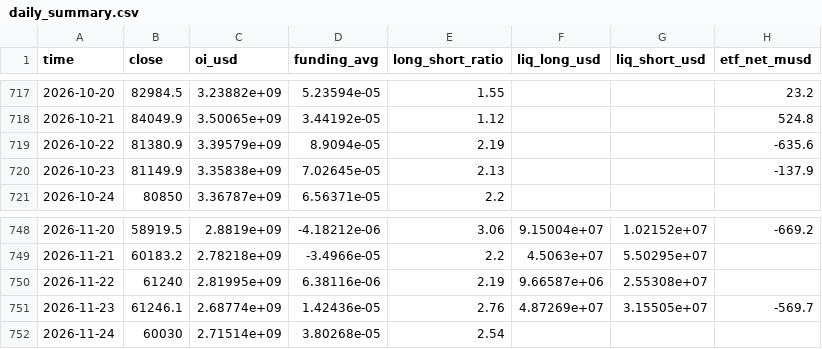
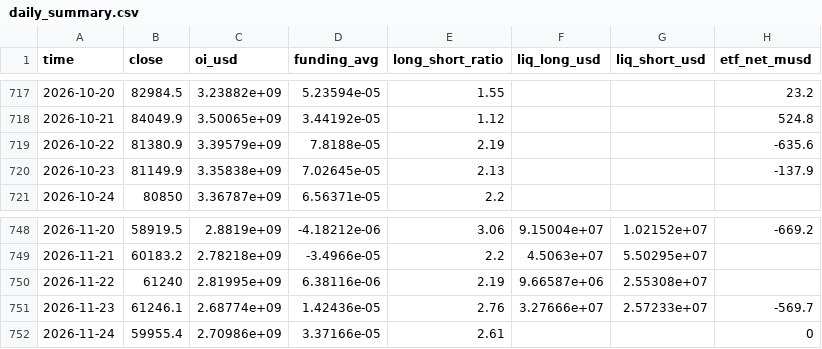
Before and after one commit to gary900213/claude, a CSV file: data/daily_summary.csv, drawn as a sheet; only a part is shown, gaps mark what is left out.

```diff
--- a/data/daily_summary.csv
+++ b/data/daily_summary.csv
@@ -718,3 +718,3 @@ time,close,oi_usd,funding_avg,long_short_ratio,liq_long_usd,liq_short_usd,etf_ne
 2026-10-21,84049.9,3.50065e+09,3.44192e-05,1.12,,,524.8
-2026-10-22,81380.9,3.39579e+09,8.9094e-05,2.19,,,-635.6
+2026-10-22,81380.9,3.39579e+09,7.8188e-05,2.19,,,-635.6
 2026-10-23,81149.9,3.35838e+09,7.02645e-05,2.13,,,-137.9
@@ -750,3 +750,3 @@ time,close,oi_usd,funding_avg,long_short_ratio,liq_long_usd,liq_short_usd,etf_ne
 2026-11-22,61240,2.81995e+09,6.38116e-06,2.19,9.66587e+06,2.55308e+07,
-2026-11-23,61246.1,2.68774e+09,1.42436e-05,2.76,4.87269e+07,3.15505e+07,-569.7
-2026-11-24,60030,2.71514e+09,3.80268e-05,2.54,,,
+2026-11-23,61246.1,2.68774e+09,1.42436e-05,2.76,3.27666e+07,2.57233e+07,-569.7
+2026-11-24,59955.4,2.70986e+09,3.37166e-05,2.61,,,0
```
Also changed, not shown: data/etf_flows.csv, 13 other files.
